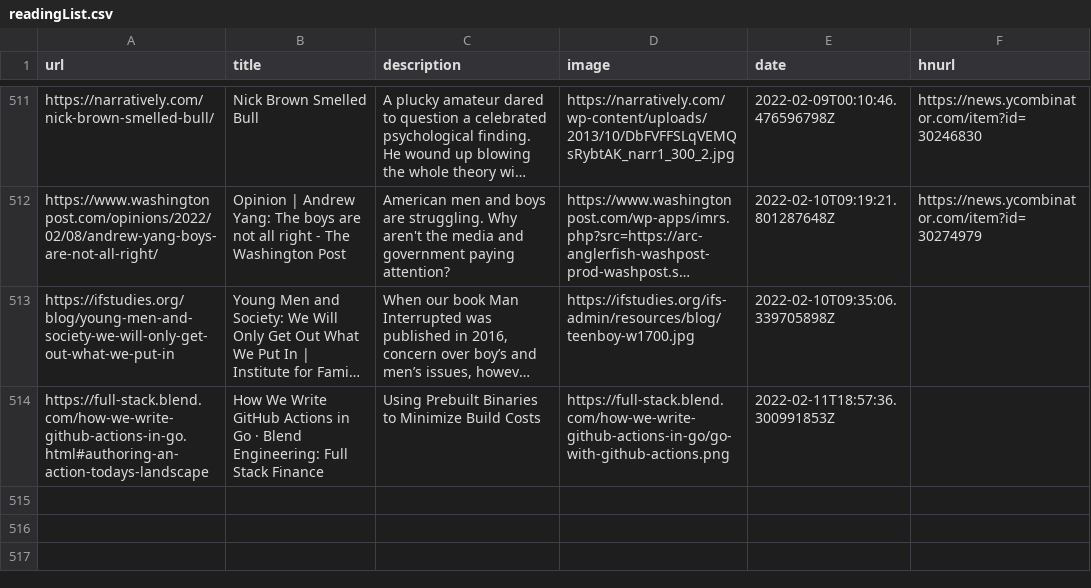
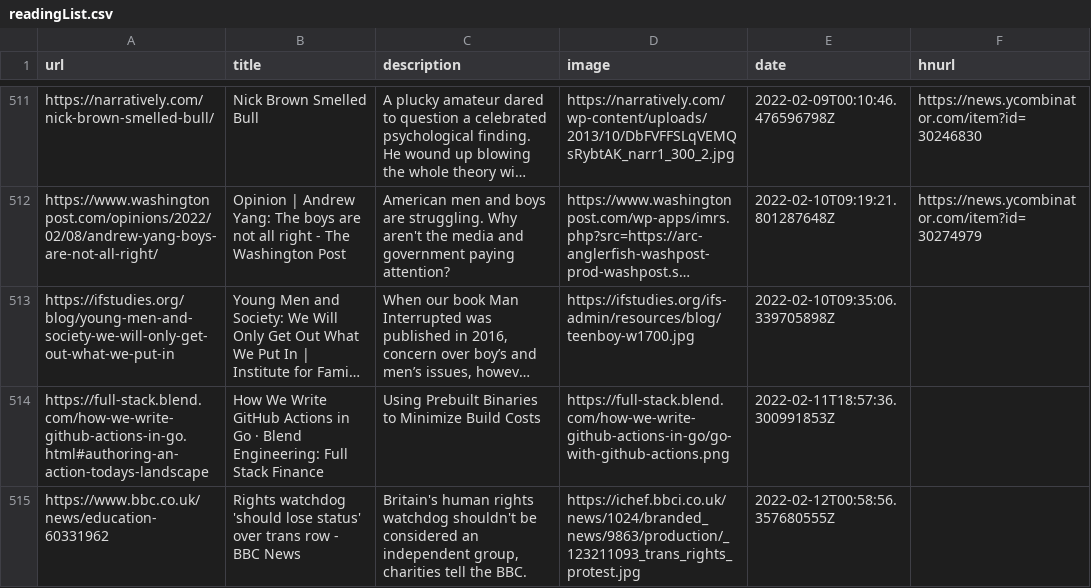
Before and after one commit to codemicro/readingList, a CSV file: readingList.csv, drawn as a sheet; only a part is shown, gaps mark what is left out; long unchanged cells end in …; the diff names each change by its address in the sheet, - before the commit and + after, or states it on an @@ line.

Commit message:
Automated reading list update at 12 Feb 22 00:58 UTC

```diff
--- a/readingList.csv
+++ b/readingList.csv
+row 515: https://www.bbc.co.uk/news/education-60331962 | Rights watchdog 'should lose status' over trans row - BBC News | Britain's human rights watchdog shouldn't be considered an independent group, charities tell the BBC. | https://ichef.bbci.co.uk/news/1024/branded_news/9863/production/_123211093_trans_rights_protest.jpg | 2022-02-12T00:58:56.357680555Z
```
